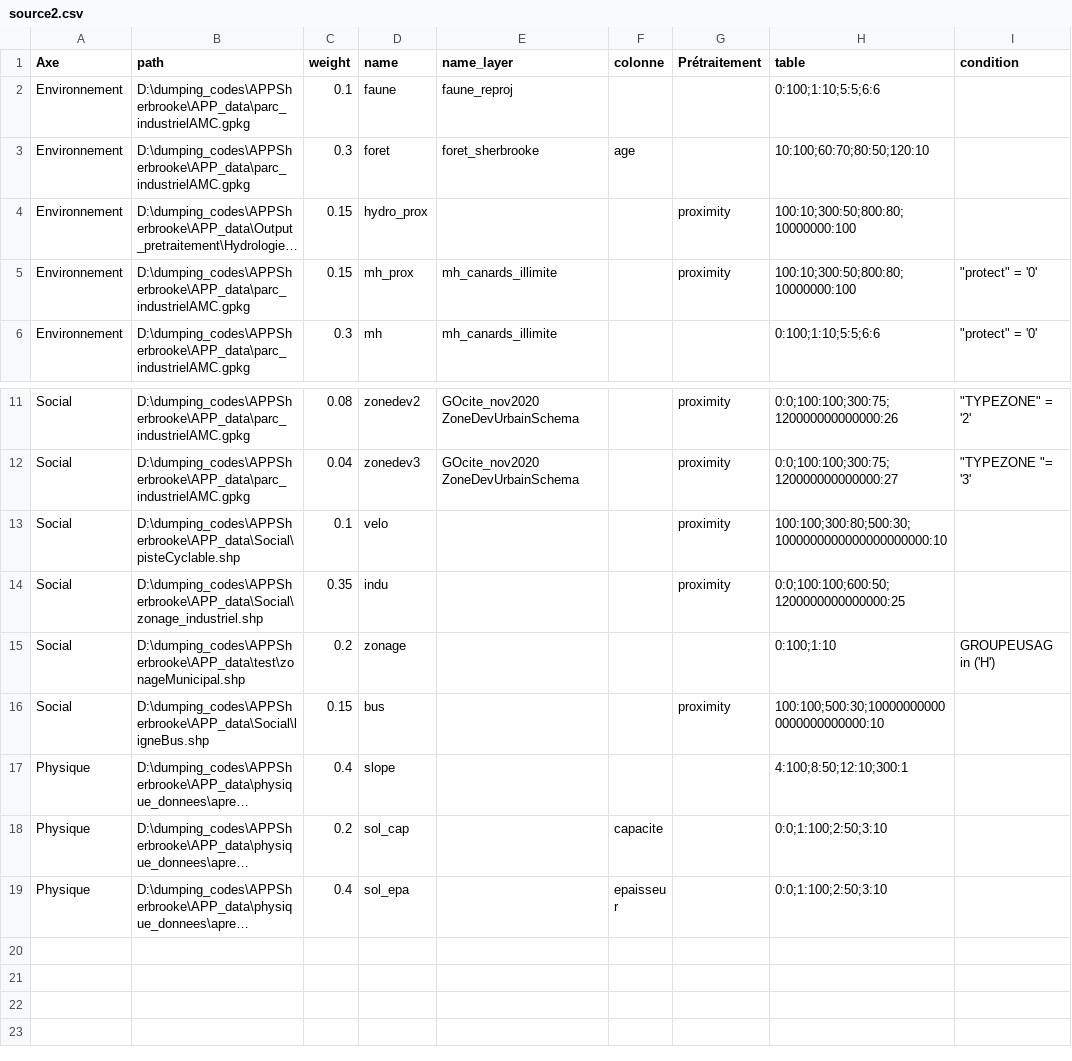
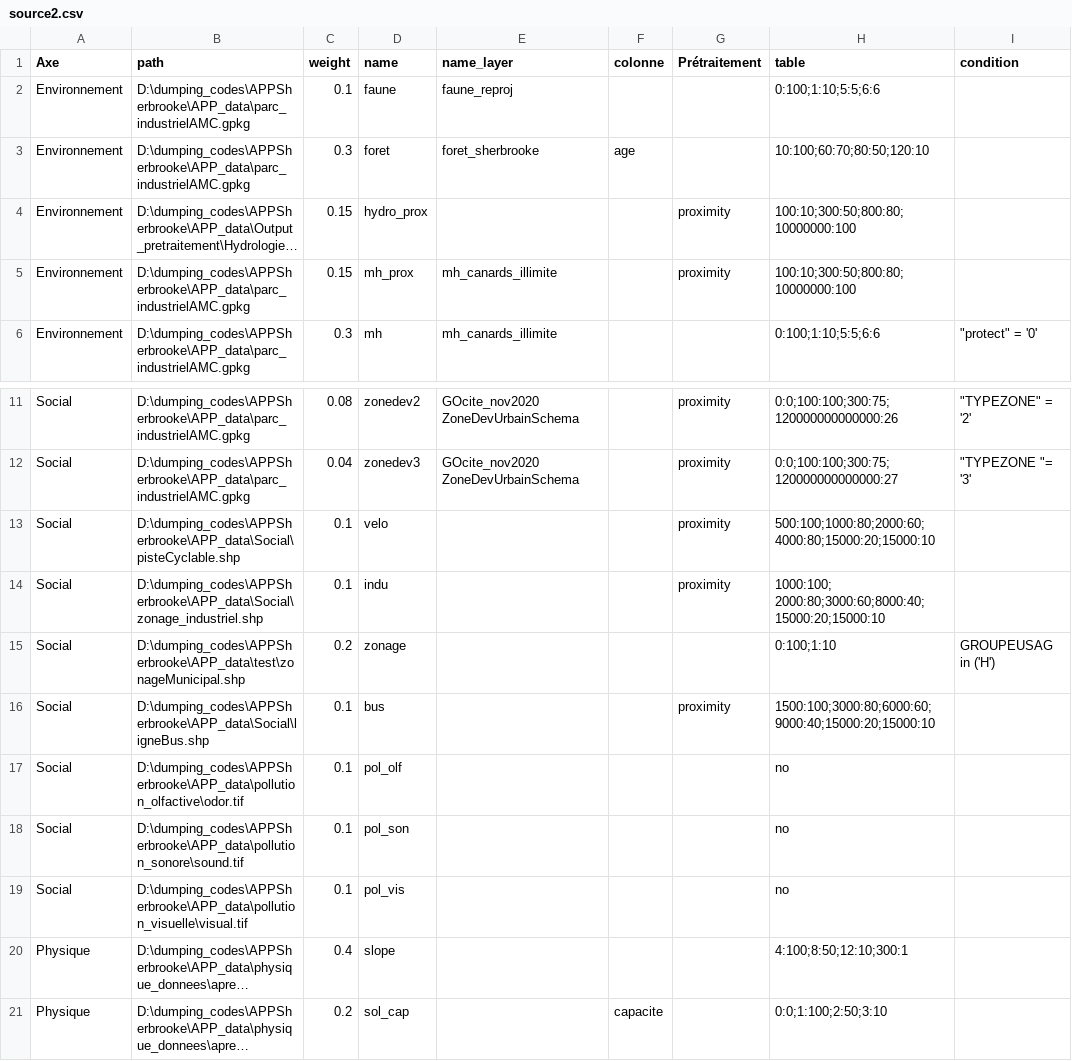
Before and after one commit to sebastienblais25/APPSherbrooke, a CSV file: source/source2.csv, drawn as a sheet; only a part is shown, gaps mark what is left out; the shorter side is filled out with more unchanged rows; long unchanged cells end in …; the diff names each change by its address in the sheet, - before the commit and + after, or states it on an @@ line.

```diff
--- a/source/source2.csv
+++ b/source/source2.csv
-I5 (condition): "protect" = '0'
+I5 (condition): (empty)
-H13 (table): 100:100;300:80;500:30;1000000000000000000000:10
+H13 (table): 500:100;1000:80;2000:60;4000:80;15000:20;15000:10
-C14 (weight): 0.35
+C14 (weight): 0.1
-H14 (table): 0:0;100:100;600:50;1200000000000000:25
+H14 (table): 1000:100; 2000:80;3000:60;8000:40;15000:20;15000:10
-C16 (weight): 0.15
+C16 (weight): 0.1
-H16 (table): 100:100;500:30;100000000000000000000000:10
+H16 (table): 1500:100;3000:80;6000:60;9000:40;15000:20;15000:10
+row 17: Social | D:\dumping_codes\APPSherbrooke\APP_data\pollution_olfactive\odor.tif | 0.1 | pol_olf |  |  |  | no
+row 18: Social | D:\dumping_codes\APPSherbrooke\APP_data\pollution_sonore\sound.tif | 0.1 | pol_son |  |  |  | no
+row 19: Social | D:\dumping_codes\APPSherbrooke\APP_data\pollution_visuelle\visual.tif | 0.1 | pol_vis |  |  |  | no
```
Also changed, not shown: source/source.csv, 11 other files.
